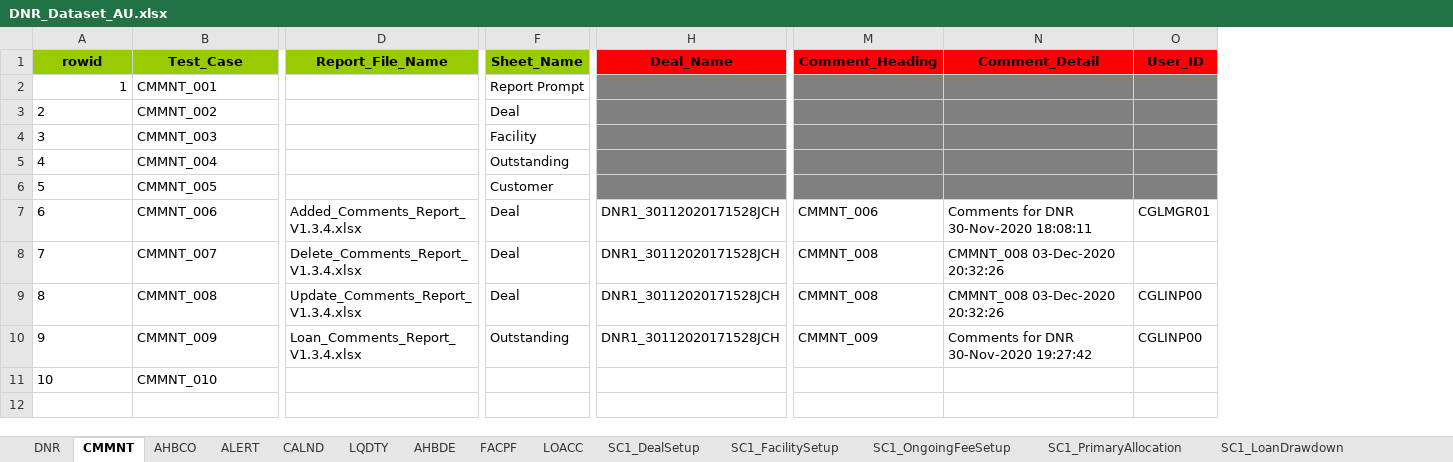
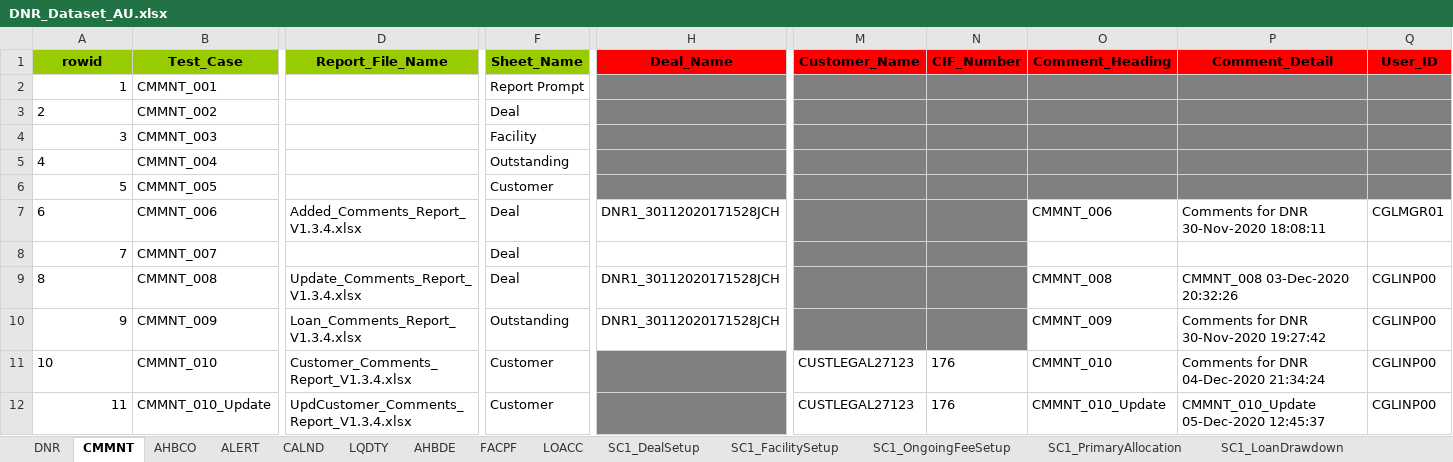
Before and after one commit to shirleenhong/automation-loan-application-cba, an Excel workbook: DataSet/Integration_DataSet/Extracts/DNR/DNR_Dataset_AU.xlsx, sheet CMMNT, drawn as a sheet; only a part is shown, gaps mark what is left out; values as stored, in another font and other column widths than the file's, no borders; addresses are those after the commit; rows hold the shown columns only; the diff covers the shown part only; the diff names each change by its address in the sheet, - before the commit and + after, or states it on an @@ line.

```diff
--- a/DataSet/Integration_DataSet/Extracts/DNR/DNR_Dataset_AU.xlsx (sheet CMMNT)
+++ b/DataSet/Integration_DataSet/Extracts/DNR/DNR_Dataset_AU.xlsx (sheet CMMNT)
+column M (Customer_Name), row 11: CUSTLEGAL27123
+column N (CIF_Number), row 11: 176
-A4 alignment: left
+A4 alignment: right
-A6 alignment: left
+A6 alignment: right
-A8 alignment: left
+A8 alignment: right
-D8 (Report_File_Name): Delete_Comments_Report_V1.3.4.xlsx
+D8 (Report_File_Name): (empty)
-H8 (Deal_Name): DNR1_30112020171528JCH
+H8 (Deal_Name): (empty)
-O8 (Comment_Heading): CMMNT_008
+O8 (Comment_Heading): (empty)
-P8 (Comment_Detail): CMMNT_008 03-Dec-2020 20:32:26
+P8 (Comment_Detail): (empty)
-A10 alignment: left
+A10 alignment: right
-D11 (Report_File_Name): (empty)
+D11 (Report_File_Name): Customer_Comments_Report_V1.3.4.xlsx
-F11 (Sheet_Name): (empty)
+F11 (Sheet_Name): Customer
-H11 fill: none
+H11 fill: #808080
-O11 (Comment_Heading): (empty)
+O11 (Comment_Heading): CMMNT_010
-P11 (Comment_Detail): (empty)
+P11 (Comment_Detail): Comments for DNR 04-Dec-2020 21:34:24
-Q11 (User_ID): (empty)
+Q11 (User_ID): CGLINP00
+row 12: 11 | CMMNT_010_Update | UpdCustomer_Comments_Report_V1.3.4.xlsx | Customer |  | CUSTLEGAL27123 | 176 | CMMNT_010_Update | CMMNT_010_Update 05-Dec-2020 12:45:37 | CGLINP00
```
Also changed, not shown: 1 edited cell and cell formats elsewhere in this sheet, sheet DNR, sheet ALERT.
